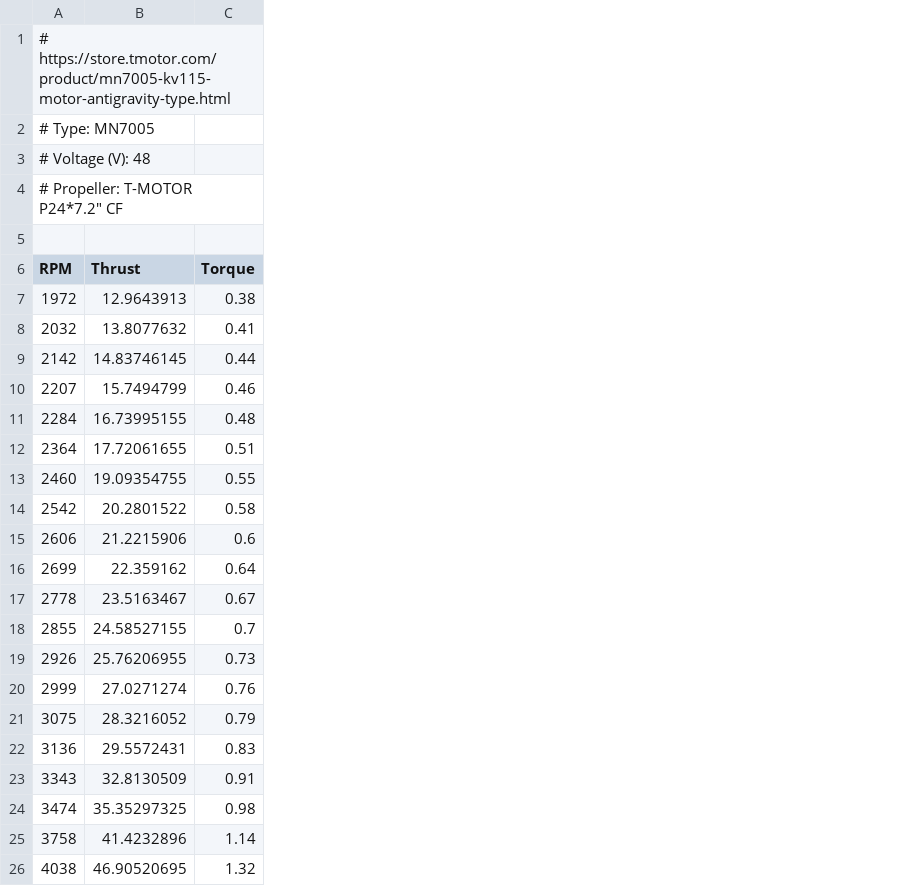
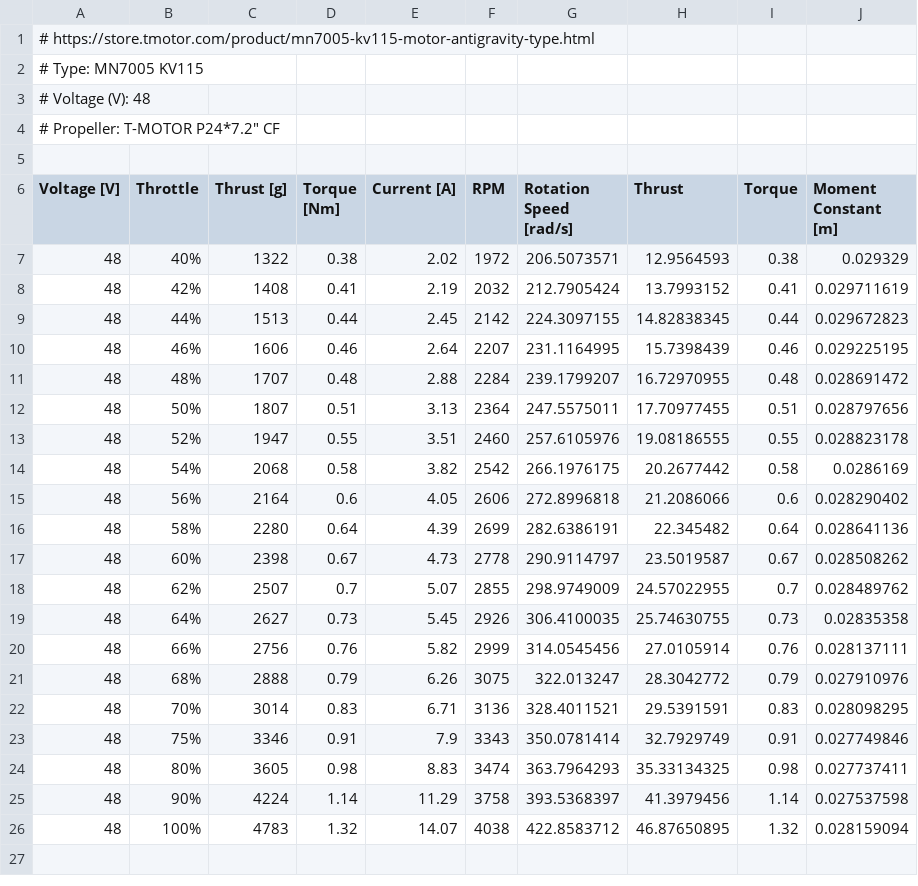
Before and after one commit to TobasFlightControl/tobas, a CSV file: tobas_gui/tobas_setup_assistant/data/thrust_stand/tmotor_2472_cf.csv, drawn as a sheet; addresses are those after the commit; the diff names each change by its address in the sheet, - before the commit and + after, or states it on an @@ line.

Commit message:
modify: propeller data

```diff
--- a/tobas_gui/tobas_setup_assistant/data/thrust_stand/tmotor_2472_cf.csv
+++ b/tobas_gui/tobas_setup_assistant/data/thrust_stand/tmotor_2472_cf.csv
+column A (Voltage [V]), rows 1-4: # https://store.tmotor.com/product/mn7005-kv115-motor-antigravity-type.html | # Type: MN7005 KV115 | # Voltage (V): 48 | # Propeller: T-MOTOR P24*7.2" CF; rows 7-26: all 48
+column B (Throttle), rows 7-26: 40% | 42% | 44% | 46% | 48% | 50% | 52% | 54% | 56% | 58% | 60% | 62% | 64% | 66% | 68% | 70% | 75% | 80% | 90% | 100%
+column C (Thrust [g]), rows 7-26: 1322 | 1408 | 1513 | 1606 | 1707 | 1807 | 1947 | 2068 | 2164 | 2280 | 2398 | 2507 | 2627 | 2756 | 2888 | 3014 | 3346 | 3605 | 4224 | 4783
+column D (Torque [Nm]), rows 7-26: 0.38 | 0.41 | 0.44 | 0.46 | 0.48 | 0.51 | 0.55 | 0.58 | 0.6 | 0.64 | 0.67 | 0.7 | 0.73 | 0.76 | 0.79 | 0.83 | 0.91 | 0.98 | 1.14 | 1.32
+column E (Current [A]), rows 7-26: 2.02 | 2.19 | 2.45 | 2.64 | 2.88 | 3.13 | 3.51 | 3.82 | 4.05 | 4.39 | 4.73 | 5.07 | 5.45 | 5.82 | 6.26 | 6.71 | 7.9 | 8.83 | 11.29 | 14.07
+column G (Rotation Speed [rad/s]), rows 7-26: 206.5073571 | 212.7905424 | 224.3097155 | 231.1164995 | 239.1799207 | 247.5575011 | 257.6105976 | 266.1976175 | 272.8996818 | 282.6386191 | 290.9114797 | 298.9749009 | 306.4100035 | 314.0545456 | 322.013247 | 328.4011521 | 350.0781414 | 363.7964293 | 393.5368397 | 422.8583712
+column J (Moment Constant [m]), rows 7-26: 0.029329 | 0.029711619 | 0.029672823 | 0.029225195 | 0.028691472 | 0.028797656 | 0.028823178 | 0.0286169 | 0.028290402 | 0.028641136 | 0.028508262 | 0.028489762 | 0.02835358 | 0.028137111 | 0.027910976 | 0.028098295 | 0.027749846 | 0.027737411 | 0.027537598 | 0.028159094
-F1 (RPM): # https://store.tmotor.com/product/mn7005-kv115-motor-antigravity-type.html
+F1 (RPM): (empty)
-F2 (RPM): # Type: MN7005
+F2 (RPM): (empty)
-F3 (RPM): # Voltage (V): 48
+F3 (RPM): (empty)
-F4 (RPM): # Propeller: T-MOTOR P24*7.2" CF
+F4 (RPM): (empty)
-H7 (Thrust): 12.9643913
+H7 (Thrust): 12.9564593
-H8 (Thrust): 13.8077632
+H8 (Thrust): 13.7993152
-H9 (Thrust): 14.83746145
+H9 (Thrust): 14.82838345
-H10 (Thrust): 15.7494799
+H10 (Thrust): 15.7398439
-H11 (Thrust): 16.73995155
+H11 (Thrust): 16.72970955
-H12 (Thrust): 17.72061655
+H12 (Thrust): 17.70977455
-H13 (Thrust): 19.09354755
+H13 (Thrust): 19.08186555
-H14 (Thrust): 20.2801522
+H14 (Thrust): 20.2677442
-H15 (Thrust): 21.2215906
+H15 (Thrust): 21.2086066
-H16 (Thrust): 22.359162
+H16 (Thrust): 22.345482
-H17 (Thrust): 23.5163467
+H17 (Thrust): 23.5019587
-H18 (Thrust): 24.58527155
+H18 (Thrust): 24.57022955
-H19 (Thrust): 25.76206955
+H19 (Thrust): 25.74630755
-H20 (Thrust): 27.0271274
+H20 (Thrust): 27.0105914
-H21 (Thrust): 28.3216052
+H21 (Thrust): 28.3042772
-H22 (Thrust): 29.5572431
+H22 (Thrust): 29.5391591
-H23 (Thrust): 32.8130509
+H23 (Thrust): 32.7929749
-H24 (Thrust): 35.35297325
+H24 (Thrust): 35.33134325
-H25 (Thrust): 41.4232896
+H25 (Thrust): 41.3979456
-H26 (Thrust): 46.90520695
+H26 (Thrust): 46.87650895
```
Also changed, not shown: tobas_gui/tobas_setup_assistant/data/thrust_stand/tmotor_1344_cf.csv, 1 other file.
